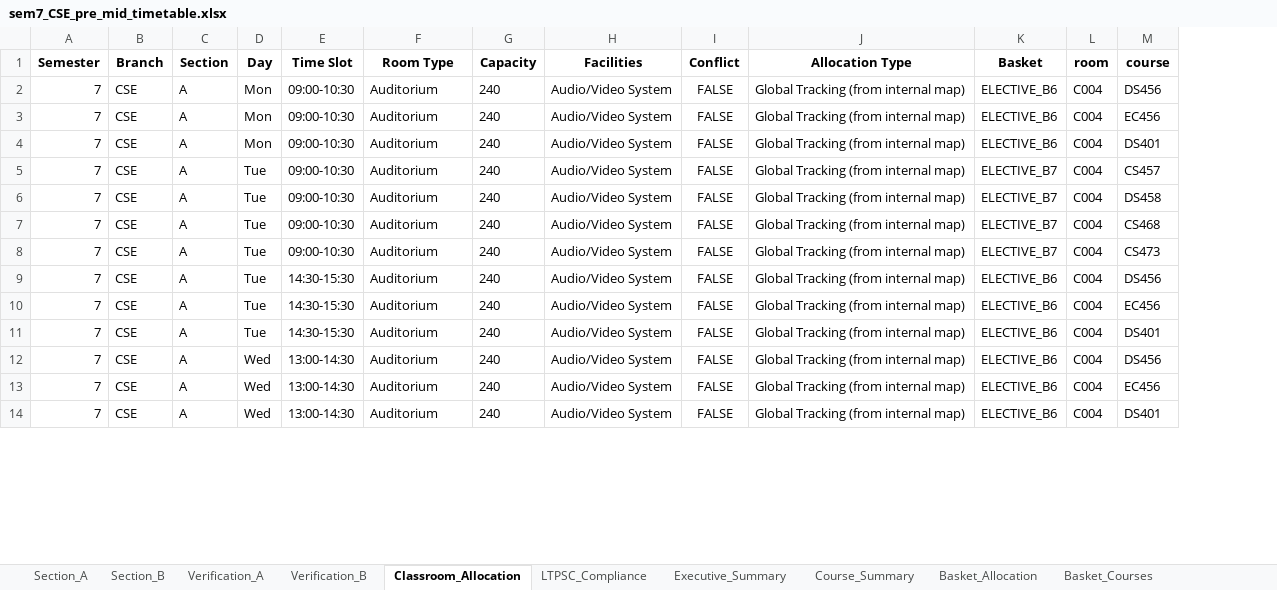
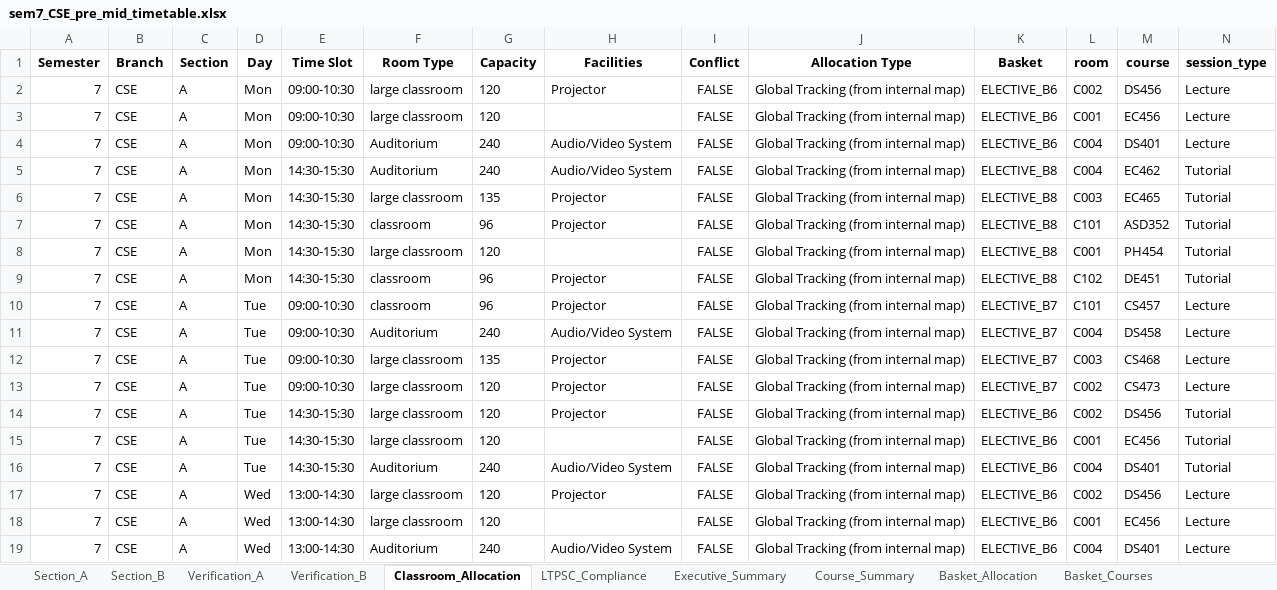
Before and after one commit to rishita7558/timetable-generator-Logic-Beyond, an Excel workbook: backend/output_timetables/sem7_CSE_pre_mid_timetable.xlsx, sheet Classroom_Allocation, drawn as a sheet; only a part is shown; values as stored, in another font and other column widths than the file's, no borders; addresses are those after the commit; the diff covers the shown part only; the diff names each change by its address in the sheet, - before the commit and + after, or states it on an @@ line.

Commit message:
Added classroom allocation for invidual courses of elective baskets

```diff
--- a/backend/output_timetables/sem7_CSE_pre_mid_timetable.xlsx (sheet Classroom_Allocation)
+++ b/backend/output_timetables/sem7_CSE_pre_mid_timetable.xlsx (sheet Classroom_Allocation)
+column N (session_type), rows 2-5: Lecture | Lecture | Lecture | Tutorial; rows 11-19: Lecture | Lecture | Lecture | Tutorial | Tutorial | Tutorial | Lecture | Lecture | Lecture
-F2:F3 (Room Type): Auditorium
+F2:F3 (Room Type): large classroom
-G2:G3 (Capacity): 240
+G2:G3 (Capacity): 120
-H2 (Facilities): Audio/Video System
+H2 (Facilities): Projector
-L2 (room): C004
+L2 (room): C002
-H3 (Facilities): Audio/Video System
+H3 (Facilities): (empty)
-L3 (room): C004
+L3 (room): C001
-D5 (Day): Tue
+D5 (Day): Mon
-E5 (Time Slot): 09:00-10:30
+E5 (Time Slot): 14:30-15:30
-K5 (Basket): ELECTIVE_B7
+K5 (Basket): ELECTIVE_B8
-M5 (course): CS457
+M5 (course): EC462
+row 6: 7 | CSE | A | Mon | 14:30-15:30 | large classroom | 135 | Projector | FALSE | Global Tracking (from internal map) | ELECTIVE_B8 | C003 | EC465 | Tutorial
+row 7: 7 | CSE | A | Mon | 14:30-15:30 | classroom | 96 | Projector | FALSE | Global Tracking (from internal map) | ELECTIVE_B8 | C101 | ASD352 | Tutorial
+row 8: 7 | CSE | A | Mon | 14:30-15:30 | large classroom | 120 |  | FALSE | Global Tracking (from internal map) | ELECTIVE_B8 | C001 | PH454 | Tutorial
+row 9: 7 | CSE | A | Mon | 14:30-15:30 | classroom | 96 | Projector | FALSE | Global Tracking (from internal map) | ELECTIVE_B8 | C102 | DE451 | Tutorial
+row 10: 7 | CSE | A | Tue | 09:00-10:30 | classroom | 96 | Projector | FALSE | Global Tracking (from internal map) | ELECTIVE_B7 | C101 | CS457 | Lecture
-F12:F15 (Room Type): Auditorium
+F12:F15 (Room Type): large classroom
-G12 (Capacity): 240
+G12 (Capacity): 135
-H12:H14 (Facilities): Audio/Video System
+H12:H14 (Facilities): Projector
-L12 (room): C004
+L12 (room): C003
-G13:G15 (Capacity): 240
+G13:G15 (Capacity): 120
-L13:L14 (room): C004
+L13:L14 (room): C002
-H15 (Facilities): Audio/Video System
+H15 (Facilities): (empty)
-L15 (room): C004
+L15 (room): C001
-F17:F18 (Room Type): Auditorium
+F17:F18 (Room Type): large classroom
-G17:G18 (Capacity): 240
+G17:G18 (Capacity): 120
-H17 (Facilities): Audio/Video System
+H17 (Facilities): Projector
-L17 (room): C004
+L17 (room): C002
-H18 (Facilities): Audio/Video System
+H18 (Facilities): (empty)
-L18 (room): C004
+L18 (room): C001
```
Also changed, not shown: 87 added rows and 86 edited cells elsewhere in this sheet, sheet Basket_Course_Allocations, sheet Section_A, sheet Section_B, sheet Basket_Courses, sheet Executive_Summary, sheet Basket_Allocation, backend/output_timetables/sem7_CSE_post_mid_timetable.xlsx, backend/output_timetables/sem7_CSE_timetable_baskets.xlsx, 40 other files.
